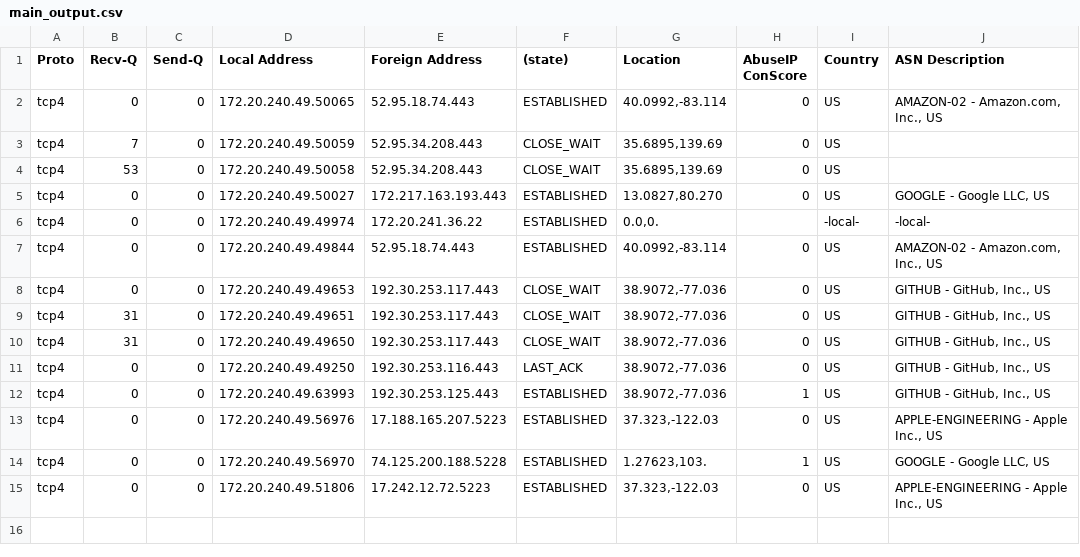
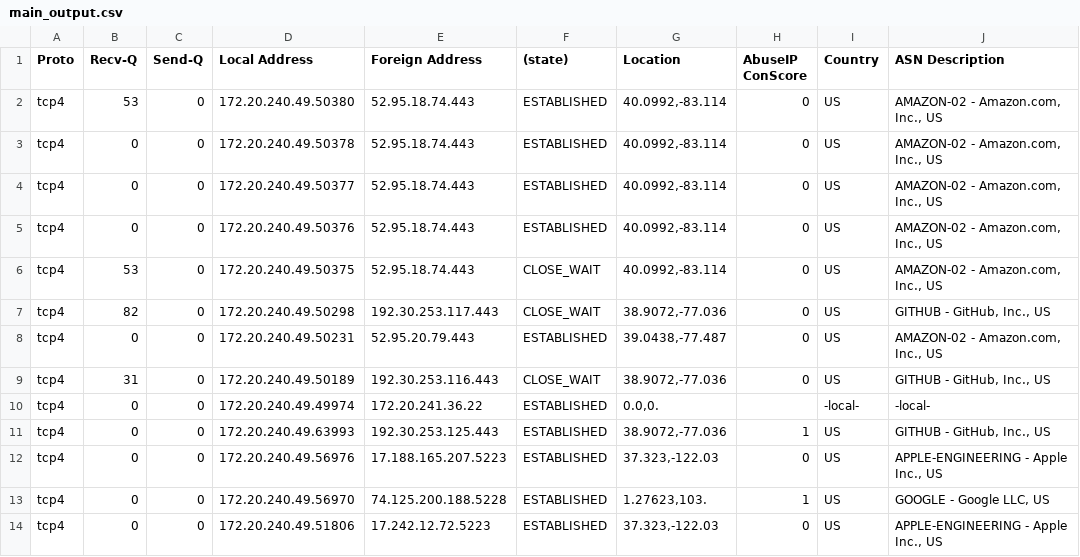
Before and after one commit to ombahiwal/sih-lambda-initial, a CSV file: Integrated/main_output.csv, drawn as a sheet.

```diff
--- a/Integrated/main_output.csv
+++ b/Integrated/main_output.csv
@@ -1,12 +1,11 @@
 Proto,Recv-Q,Send-Q,Local Address,Foreign Address,(state),Location,AbuseIP ConScore,Country,ASN Description
-tcp4,0,0,172.20.240.49.50065,52.95.18.74.443,ESTABLISHED,"40.0992,-83.114",0,US,"AMAZON-02 - Amazon.com, Inc., US"
-tcp4,7,0,172.20.240.49.50059,52.95.34.208.443,CLOSE_WAIT,"35.6895,139.69",0,US,
-tcp4,53,0,172.20.240.49.50058,52.95.34.208.443,CLOSE_WAIT,"35.6895,139.69",0,US,
-tcp4,0,0,172.20.240.49.50027,172.217.163.193.443,ESTABLISHED,"13.0827,80.270",0,US,"GOOGLE - Google LLC, US"
+tcp4,53,0,172.20.240.49.50380,52.95.18.74.443,ESTABLISHED,"40.0992,-83.114",0,US,"AMAZON-02 - Amazon.com, Inc., US"
+tcp4,0,0,172.20.240.49.50378,52.95.18.74.443,ESTABLISHED,"40.0992,-83.114",0,US,"AMAZON-02 - Amazon.com, Inc., US"
+tcp4,0,0,172.20.240.49.50377,52.95.18.74.443,ESTABLISHED,"40.0992,-83.114",0,US,"AMAZON-02 - Amazon.com, Inc., US"
+tcp4,0,0,172.20.240.49.50376,52.95.18.74.443,ESTABLISHED,"40.0992,-83.114",0,US,"AMAZON-02 - Amazon.com, Inc., US"
+tcp4,53,0,172.20.240.49.50375,52.95.18.74.443,CLOSE_WAIT,"40.0992,-83.114",0,US,"AMAZON-02 - Amazon.com, Inc., US"
+tcp4,82,0,172.20.240.49.50298,192.30.253.117.443,CLOSE_WAIT,"38.9072,-77.036",0,US,"GITHUB - GitHub, Inc., US"
+tcp4,0,0,172.20.240.49.50231,52.95.20.79.443,ESTABLISHED,"39.0438,-77.487",0,US,"AMAZON-02 - Amazon.com, Inc., US"
+tcp4,31,0,172.20.240.49.50189,192.30.253.116.443,CLOSE_WAIT,"38.9072,-77.036",0,US,"GITHUB - GitHub, Inc., US"
 tcp4,0,0,172.20.240.49.49974,172.20.241.36.22,ESTABLISHED,"0.0,0.",,-local-,-local-
-tcp4,0,0,172.20.240.49.49844,52.95.18.74.443,ESTABLISHED,"40.0992,-83.114",0,US,"AMAZON-02 - Amazon.com, Inc., US"
-tcp4,0,0,172.20.240.49.49653,192.30.253.117.443,CLOSE_WAIT,"38.9072,-77.036",0,US,"GITHUB - GitHub, Inc., US"
-tcp4,31,0,172.20.240.49.49651,192.30.253.117.443,CLOSE_WAIT,"38.9072,-77.036",0,US,"GITHUB - GitHub, Inc., US"
-tcp4,31,0,172.20.240.49.49650,192.30.253.117.443,CLOSE_WAIT,"38.9072,-77.036",0,US,"GITHUB - GitHub, Inc., US"
-tcp4,0,0,172.20.240.49.49250,192.30.253.116.443,LAST_ACK,"38.9072,-77.036",0,US,"GITHUB - GitHub, Inc., US"
 tcp4,0,0,172.20.240.49.63993,192.30.253.125.443,ESTABLISHED,"38.9072,-77.036",1,US,"GITHUB - GitHub, Inc., US"
```
Also changed, not shown: Integrated/basemap_locations.csv, 3 other files.
